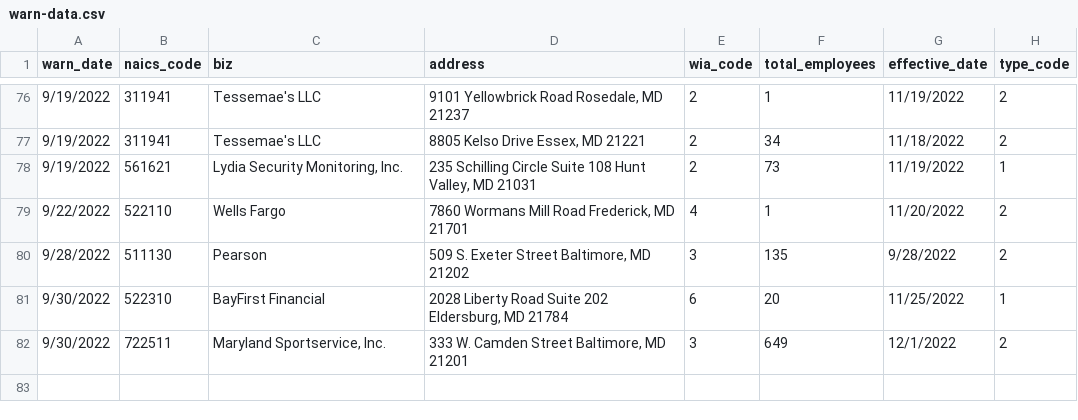
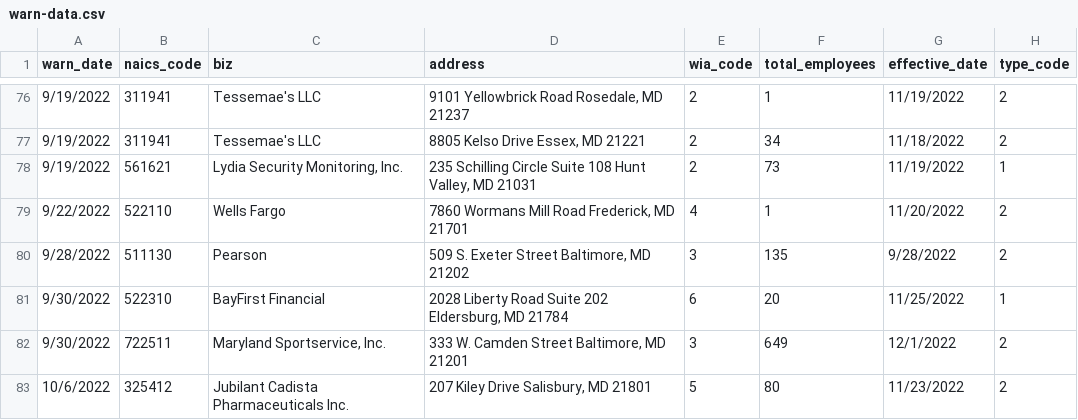
Before and after one commit to anesta95/my-first-github-scraper, a CSV file: warn-data.csv, drawn as a sheet; only a part is shown, gaps mark what is left out.

```diff
--- a/warn-data.csv
+++ b/warn-data.csv
@@ -82 +82,2 @@ warn_date,naics_code,biz,address,wia_code,total_employees,effective_date,type_co
 9/30/2022,722511,"Maryland Sportservice, Inc.","333 W. Camden Street   Baltimore, MD 21201",3,649,12/1/2022,2
+10/6/2022,325412,Jubilant Cadista Pharmaceuticals Inc.,"207 Kiley Drive                     Salisbury, MD 21801",5,80,11/23/2022,2
```
